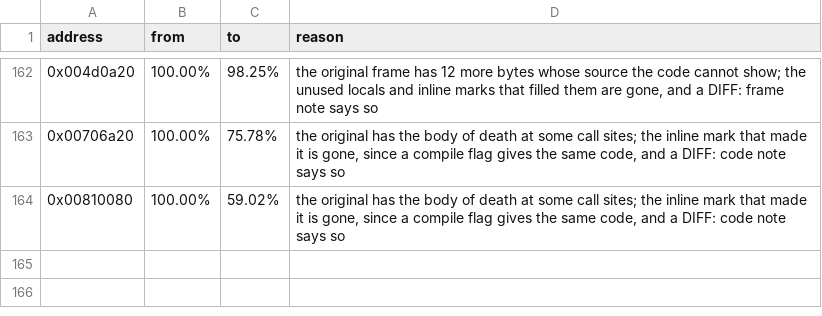
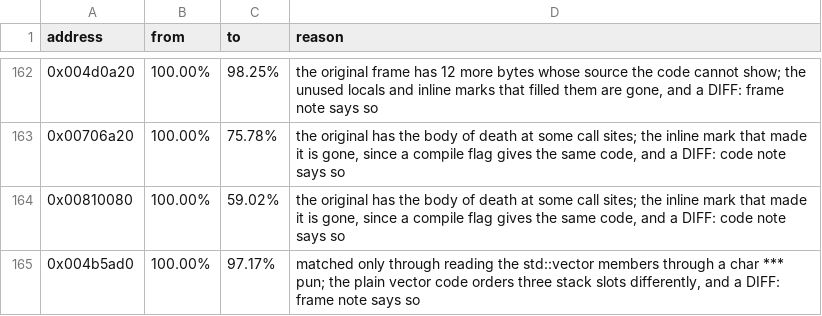
Before and after one commit to LuckyLuke00/sadx-decomp, a CSV file: data/accepted-drops.csv, drawn as a sheet; only a part is shown, gaps mark what is left out.

Commit message:
refactor(sadx): declare the texture list as a vector

```diff
--- a/data/accepted-drops.csv
+++ b/data/accepted-drops.csv
@@ -164 +164,2 @@ address,from,to,reason
 0x00810080,100.00%,59.02%,"the original has the body of death at some call sites; the inline mark that made it is gone, since a compile flag gives the same code, and a DIFF: code note says so"
+0x004b5ad0,100.00%,97.17%,"matched only through reading the std::vector members through a char *** pun; the plain vector code orders three stack slots differently, and a DIFF: frame note says so"
```
Also changed, not shown: docs/progress/history.csv, 10 other files.
